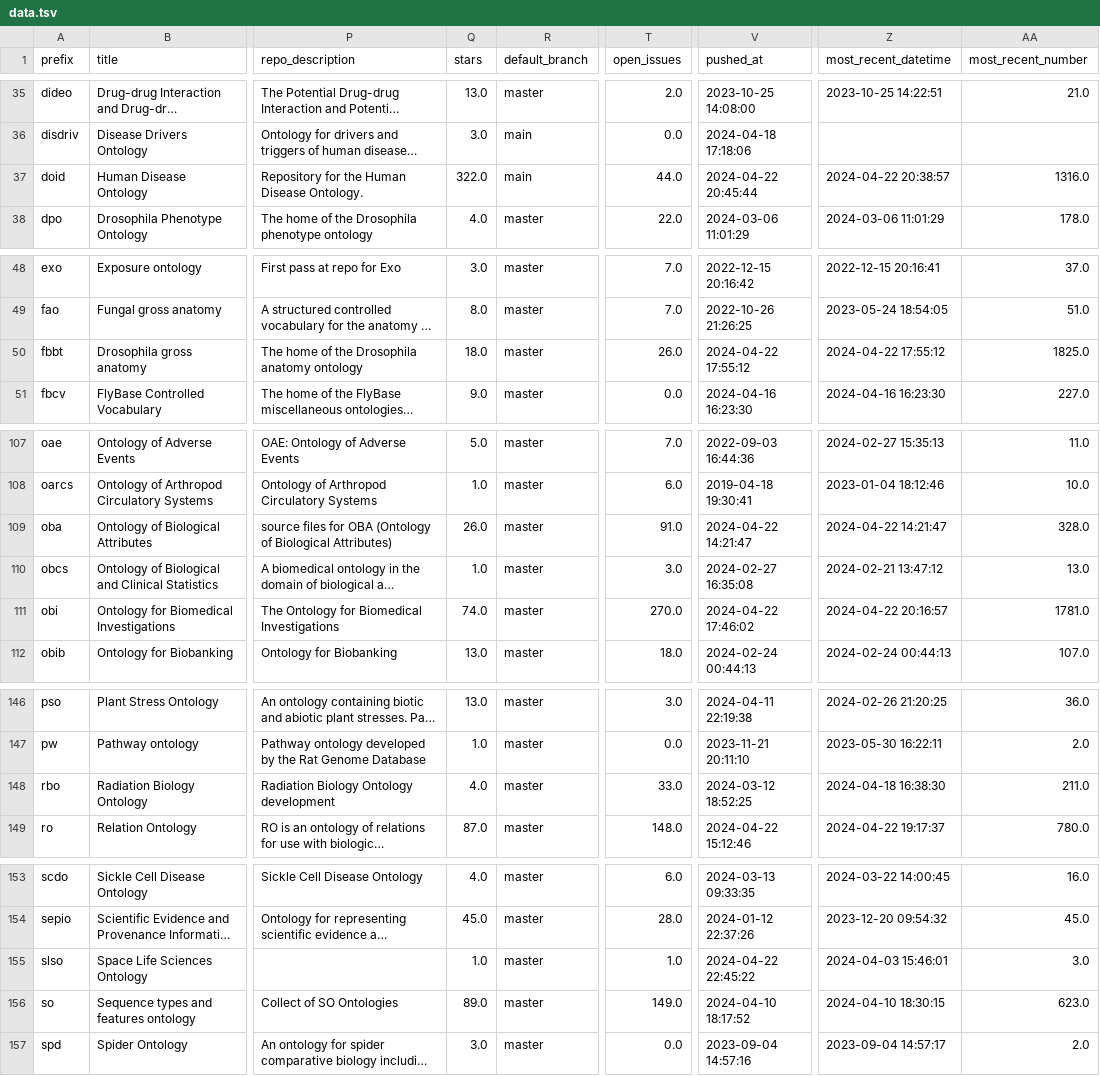
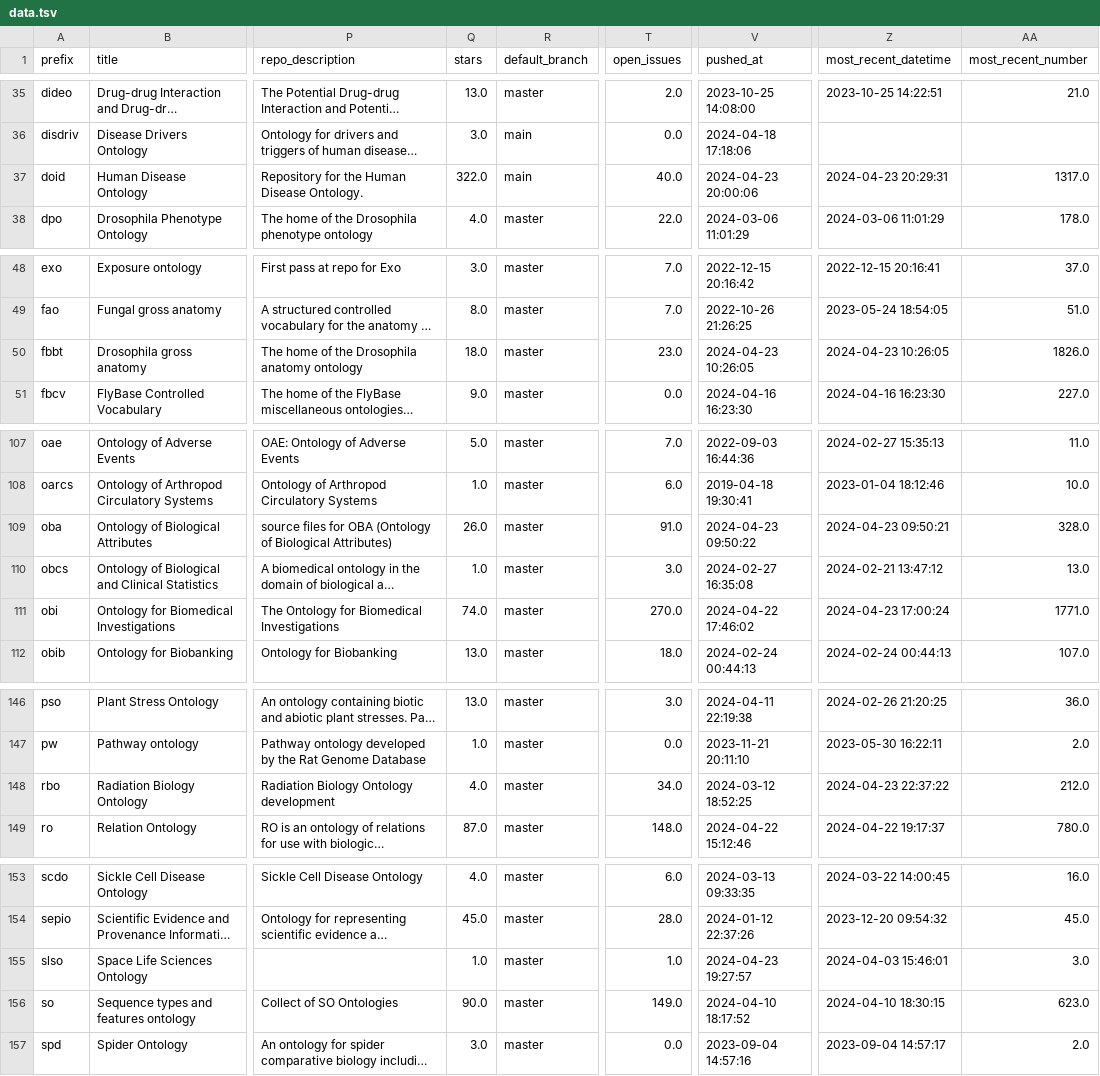
Before and after one commit to cthoyt/obo-community-health, a TSV file: data/data.tsv, drawn as a sheet; only a part is shown, gaps mark what is left out; long unchanged cells end in …; the diff covers the shown part only; the diff names each change by its address in the sheet, - before the commit and + after, or states it on an @@ line.

```diff
--- a/data/data.tsv
+++ b/data/data.tsv
-T37 (open_issues): 44.0
+T37 (open_issues): 40.0
-V37 (pushed_at): 2024-04-22 20:45:44
+V37 (pushed_at): 2024-04-23 20:00:06
-Z37 (most_recent_datetime): 2024-04-22 20:38:57
+Z37 (most_recent_datetime): 2024-04-23 20:29:31
-AA37 (most_recent_number): 1316.0
+AA37 (most_recent_number): 1317.0
-T50 (open_issues): 26.0
+T50 (open_issues): 23.0
-V50 (pushed_at): 2024-04-22 17:55:12
+V50 (pushed_at): 2024-04-23 10:26:05
-Z50 (most_recent_datetime): 2024-04-22 17:55:12
+Z50 (most_recent_datetime): 2024-04-23 10:26:05
-AA50 (most_recent_number): 1825.0
+AA50 (most_recent_number): 1826.0
-V109 (pushed_at): 2024-04-22 14:21:47
+V109 (pushed_at): 2024-04-23 09:50:22
-Z109 (most_recent_datetime): 2024-04-22 14:21:47
+Z109 (most_recent_datetime): 2024-04-23 09:50:21
-Z111 (most_recent_datetime): 2024-04-22 20:16:57
+Z111 (most_recent_datetime): 2024-04-23 17:00:24
-AA111 (most_recent_number): 1781.0
+AA111 (most_recent_number): 1771.0
-T148 (open_issues): 33.0
+T148 (open_issues): 34.0
-Z148 (most_recent_datetime): 2024-04-18 16:38:30
+Z148 (most_recent_datetime): 2024-04-23 22:37:22
-AA148 (most_recent_number): 211.0
+AA148 (most_recent_number): 212.0
-V155 (pushed_at): 2024-04-22 22:45:22
+V155 (pushed_at): 2024-04-23 19:27:57
-Q156 (stars): 89.0
+Q156 (stars): 90.0
```
Also changed, not shown: 64 edited cells elsewhere in this file, 6 other files.
